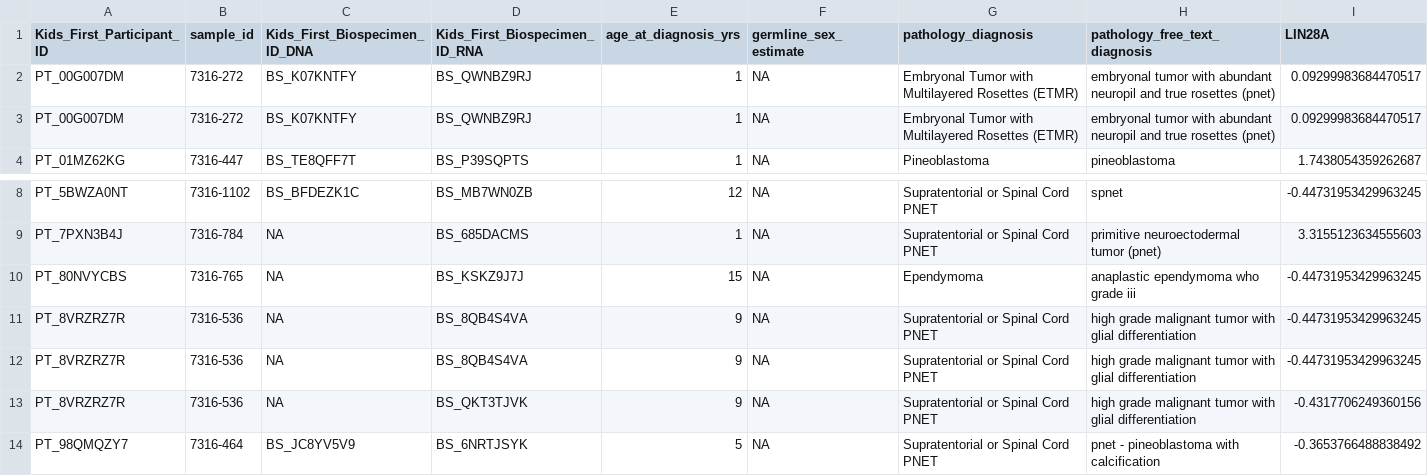
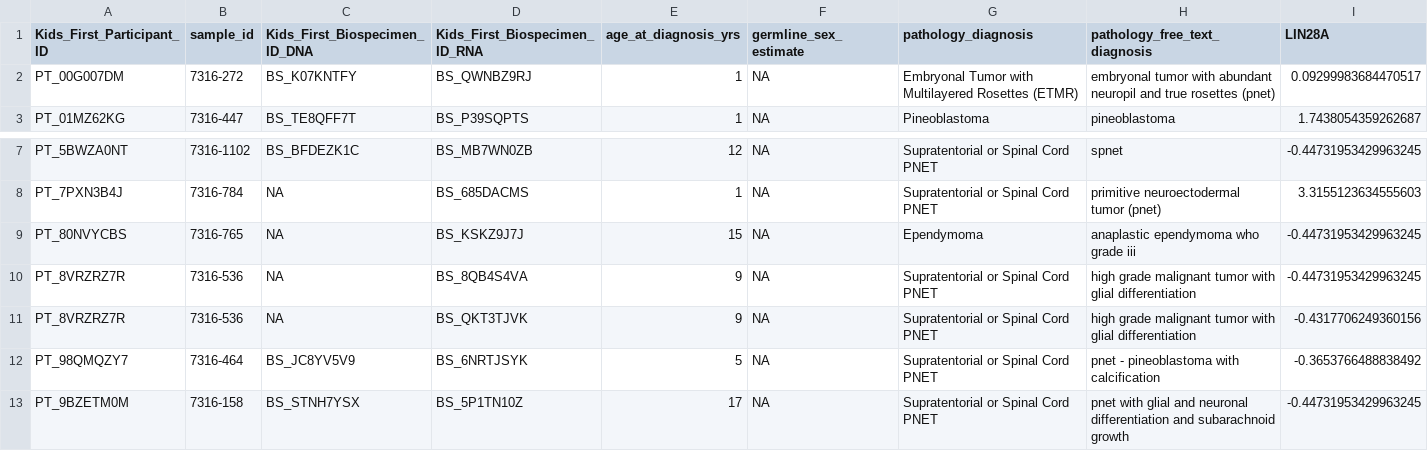
Before and after one commit to sangeetashukla/OpenPedCan-analysis, a TSV file: analyses/molecular-subtyping-embryonal/results/embryonal_tumor_subtyping_relevant_data.tsv, drawn as a sheet; only a part is shown, gaps mark what is left out; the shorter side is filled out with more unchanged rows; rows hold the shown columns only; the diff names each change by its address in the sheet, - before the commit and + after, or states it on an @@ line.

```diff
--- a/analyses/molecular-subtyping-embryonal/results/embryonal_tumor_subtyping_relevant_data.tsv
+++ b/analyses/molecular-subtyping-embryonal/results/embryonal_tumor_subtyping_relevant_data.tsv
-row 3: PT_00G007DM | 7316-272 | BS_K07KNTFY | BS_QWNBZ9RJ | 1 | NA | Embryonal Tumor with Multilayered Rosettes (ETMR) | embryonal tumor with abundant neuropil and true rosettes (pnet) | 0.09299983684470517
-row 11: PT_8VRZRZ7R | 7316-536 | NA | BS_8QB4S4VA | 9 | NA | Supratentorial or Spinal Cord PNET | high grade malignant tumor with glial differentiation | -0.44731953429963245
```
Also changed, not shown: analyses/molecular-subtyping-embryonal/results/cleaned_chr19_cn.tsv, analyses/molecular-subtyping-embryonal/results/embryonal_tumor_molecular_subtypes.tsv, 4 other files.
